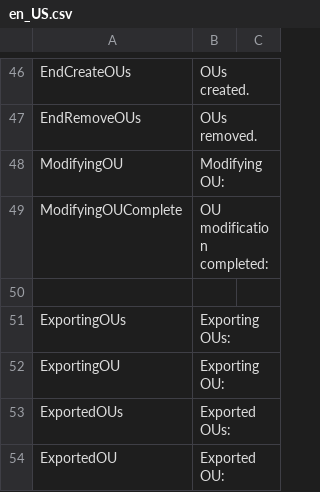
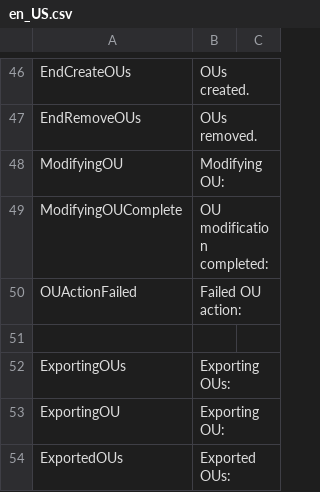
Before and after one commit to norpie/adms, a CSV file: locales/en_US.csv, drawn as a sheet; only a part is shown, gaps mark what is left out; the shorter side is filled out with more unchanged rows; the diff names each change by its address in the sheet, - before the commit and + after, or states it on an @@ line.

Commit message:
fix: added missing locale value for both locales

```diff
--- a/locales/en_US.csv
+++ b/locales/en_US.csv
+row 50: OUActionFailed | Failed OU action:
```
Also changed, not shown: locales/nl_NL.csv.
